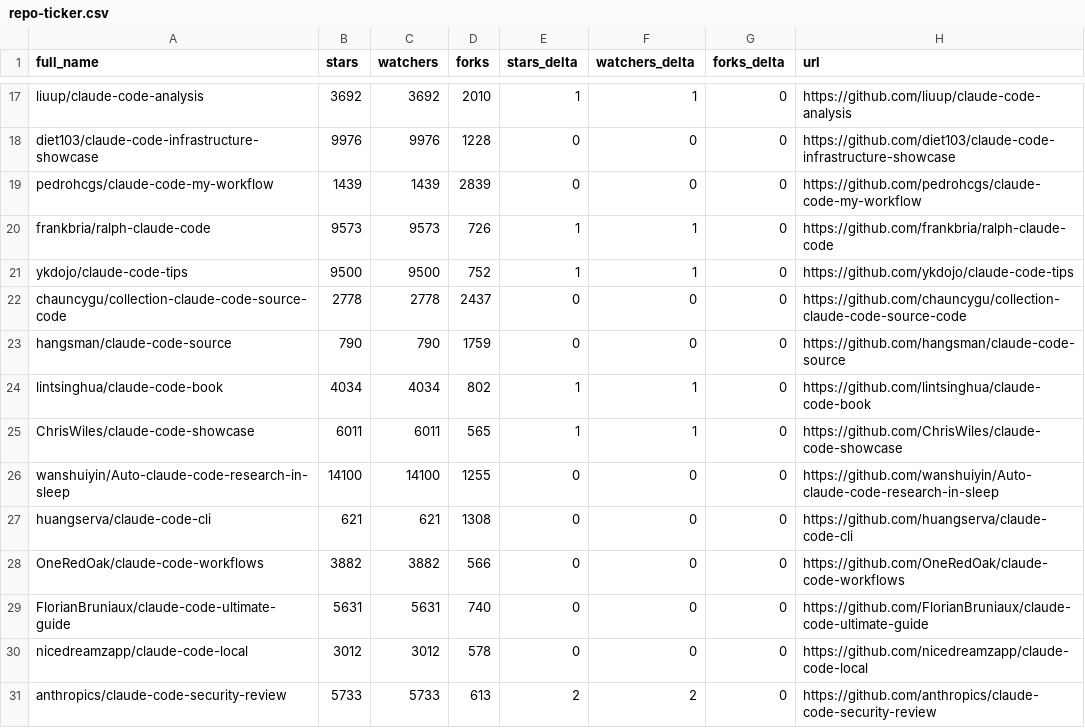
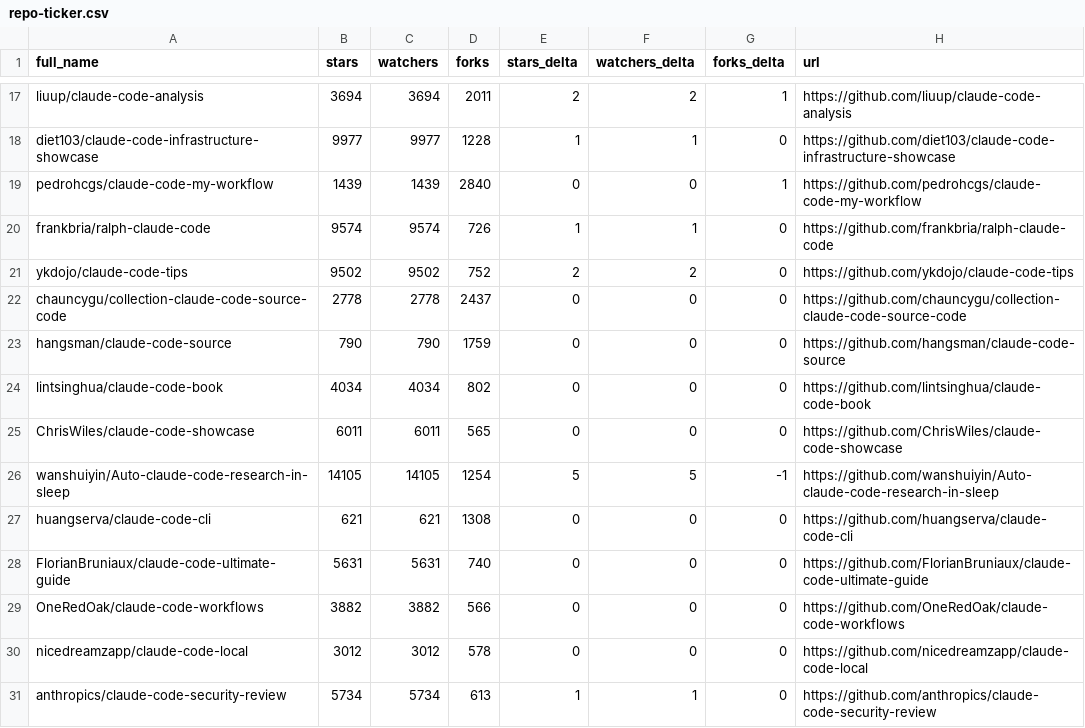
Before and after one commit to wrongbutworks/awesome-claude-code, a CSV file: data/repo-ticker.csv, drawn as a sheet; only a part is shown, gaps mark what is left out; the diff covers the shown part only; the diff names each change by its address in the sheet, - before the commit and + after, or states it on an @@ line.

```diff
--- a/data/repo-ticker.csv
+++ b/data/repo-ticker.csv
-B17 (stars): 3692
+B17 (stars): 3694
-C17 (watchers): 3692
+C17 (watchers): 3694
-D17 (forks): 2010
+D17 (forks): 2011
-E17 (stars_delta): 1
+E17 (stars_delta): 2
-F17 (watchers_delta): 1
+F17 (watchers_delta): 2
-G17 (forks_delta): 0
+G17 (forks_delta): 1
-B18 (stars): 9976
+B18 (stars): 9977
-C18 (watchers): 9976
+C18 (watchers): 9977
-E18 (stars_delta): 0
+E18 (stars_delta): 1
-F18 (watchers_delta): 0
+F18 (watchers_delta): 1
-D19 (forks): 2839
+D19 (forks): 2840
-G19 (forks_delta): 0
+G19 (forks_delta): 1
-B20 (stars): 9573
+B20 (stars): 9574
-C20 (watchers): 9573
+C20 (watchers): 9574
-B21 (stars): 9500
+B21 (stars): 9502
-C21 (watchers): 9500
+C21 (watchers): 9502
-E21 (stars_delta): 1
+E21 (stars_delta): 2
-F21 (watchers_delta): 1
+F21 (watchers_delta): 2
-E24:E25 (stars_delta): 1
+E24:E25 (stars_delta): 0
-F24:F25 (watchers_delta): 1
+F24:F25 (watchers_delta): 0
-B26 (stars): 14100
+B26 (stars): 14105
-C26 (watchers): 14100
+C26 (watchers): 14105
-D26 (forks): 1255
+D26 (forks): 1254
-E26 (stars_delta): 0
+E26 (stars_delta): 5
-F26 (watchers_delta): 0
+F26 (watchers_delta): 5
-G26 (forks_delta): 0
+G26 (forks_delta): -1
@@ row 29 moved to row 28: FlorianBruniaux/claude-code-ultimate-gui… @@
-B31 (stars): 5733
+B31 (stars): 5734
-C31 (watchers): 5733
+C31 (watchers): 5734
-E31 (stars_delta): 2
+E31 (stars_delta): 1
-F31 (watchers_delta): 2
+F31 (watchers_delta): 1
```
Also changed, not shown: 1 added row, 1 removed row, 1 moved row and 146 edited cells elsewhere in this file, 2 other files.
